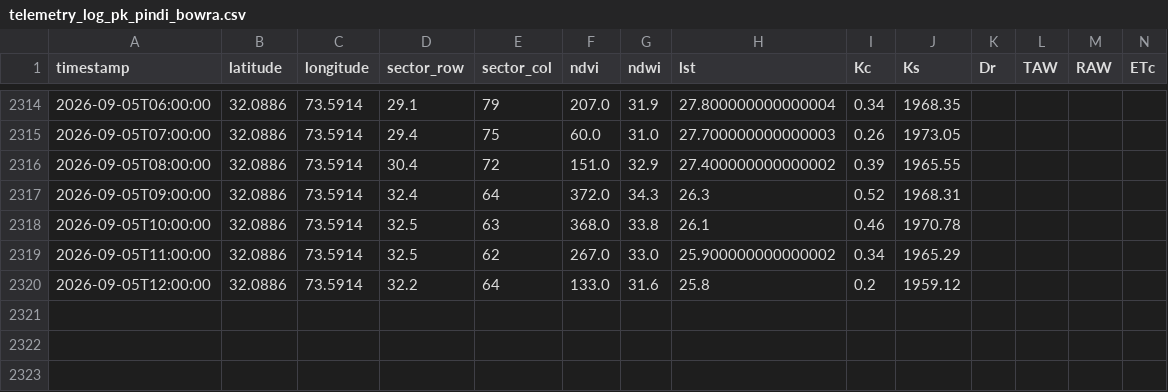
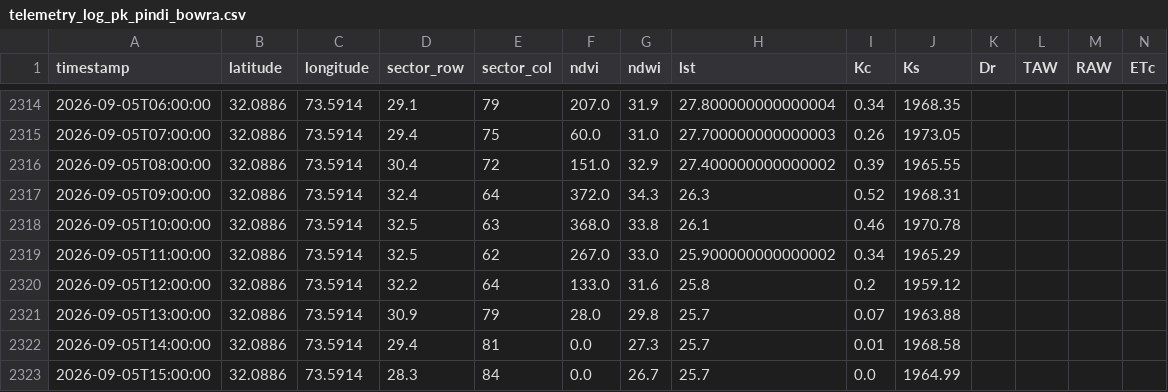
Before and after one commit to umertanveer25/aquavolt-ai-pk, a CSV file: data/pakistan/telemetry_log_pk_pindi_bowra.csv, drawn as a sheet; only a part is shown, gaps mark what is left out; rows hold the shown columns only; the diff names each change by its address in the sheet, - before the commit and + after, or states it on an @@ line.

Commit message:
Auto-sync: Live satellite telemetry ingested

```diff
--- a/data/pakistan/telemetry_log_pk_pindi_bowra.csv
+++ b/data/pakistan/telemetry_log_pk_pindi_bowra.csv
+row 2321: 2026-09-05T13:00:00 | 32.0886 | 73.5914 | 30.9 | 79 | 28.0 | 29.8 | 25.7 | 0.07 | 1963.88
+row 2322: 2026-09-05T14:00:00 | 32.0886 | 73.5914 | 29.4 | 81 | 0.0 | 27.3 | 25.7 | 0.01 | 1968.58
+row 2323: 2026-09-05T15:00:00 | 32.0886 | 73.5914 | 28.3 | 84 | 0.0 | 26.7 | 25.7 | 0.0 | 1964.99
```
Also changed, not shown: data/pakistan/telemetry_log_pk_rri.csv.
